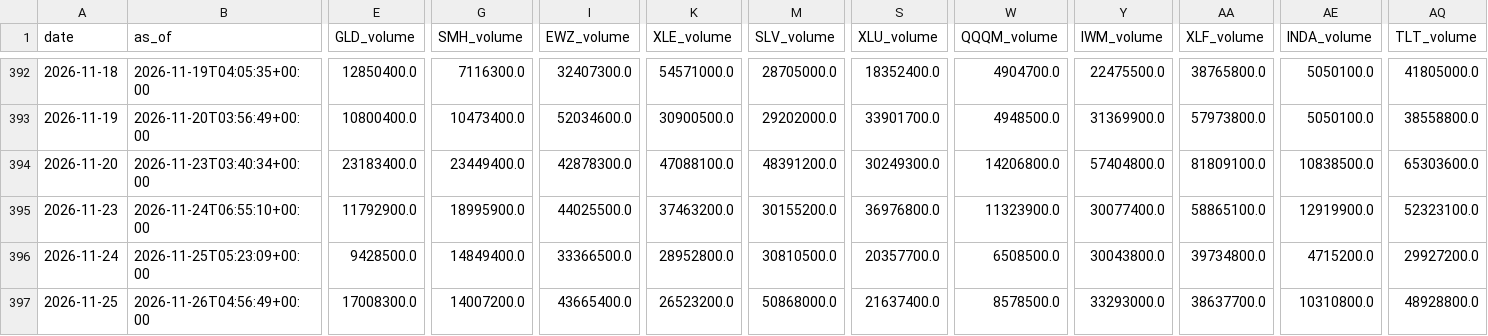
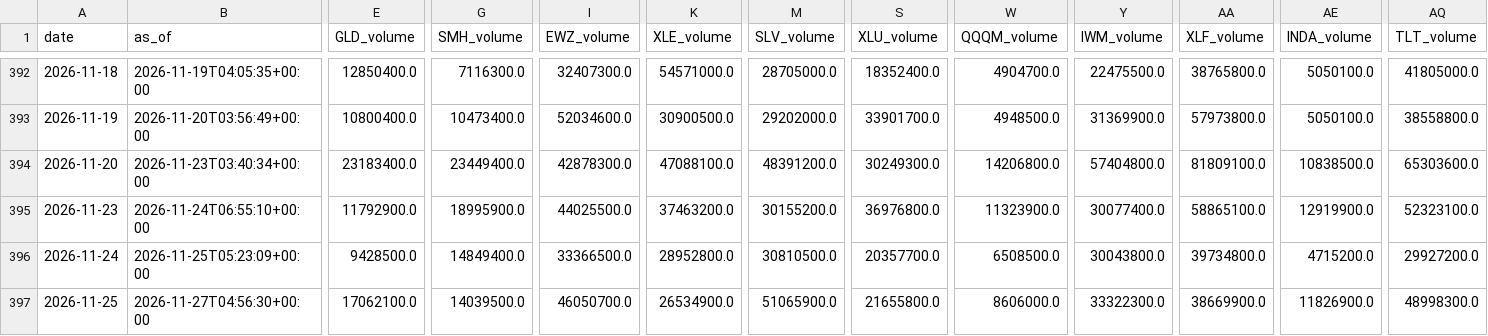
Before and after one commit to daifulee/invictus-data, a CSV file: data/daily_2026.csv, drawn as a sheet; only a part is shown, gaps mark what is left out; the diff covers the shown part only; the diff names each change by its address in the sheet, - before the commit and + after, or states it on an @@ line.

Commit message:
daily: 2026-11-27 data update [skip ci]

```diff
--- a/data/daily_2026.csv
+++ b/data/daily_2026.csv
-B397 (as_of): 2026-11-26T04:56:49+00:00
+B397 (as_of): 2026-11-27T04:56:30+00:00
-E397 (GLD_volume): 17008300.0
+E397 (GLD_volume): 17062100.0
-G397 (SMH_volume): 14007200.0
+G397 (SMH_volume): 14039500.0
-I397 (EWZ_volume): 43665400.0
+I397 (EWZ_volume): 46050700.0
-K397 (XLE_volume): 26523200.0
+K397 (XLE_volume): 26534900.0
-M397 (SLV_volume): 50868000.0
+M397 (SLV_volume): 51065900.0
-S397 (XLU_volume): 21637400.0
+S397 (XLU_volume): 21655800.0
-W397 (QQQM_volume): 8578500.0
+W397 (QQQM_volume): 8606000.0
-Y397 (IWM_volume): 33293000.0
+Y397 (IWM_volume): 33322300.0
-AA397 (XLF_volume): 38637700.0
+AA397 (XLF_volume): 38669900.0
-AE397 (INDA_volume): 10310800.0
+AE397 (INDA_volume): 11826900.0
-AQ397 (TLT_volume): 48928800.0
+AQ397 (TLT_volume): 48998300.0
```
Also changed, not shown: 12 edited cells elsewhere in this file, 2 other files.
